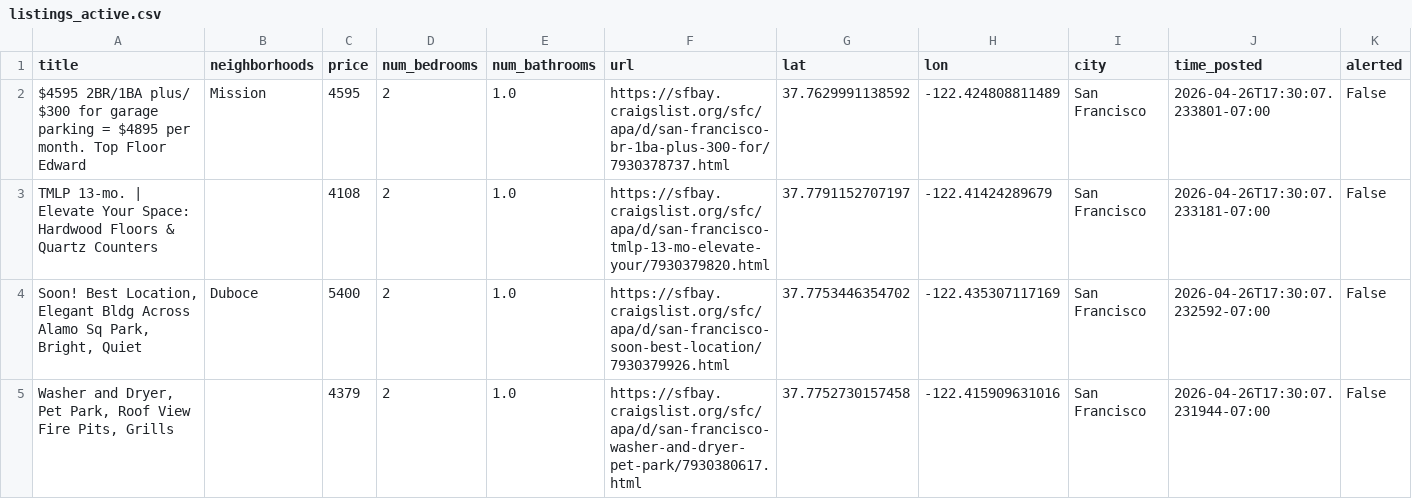
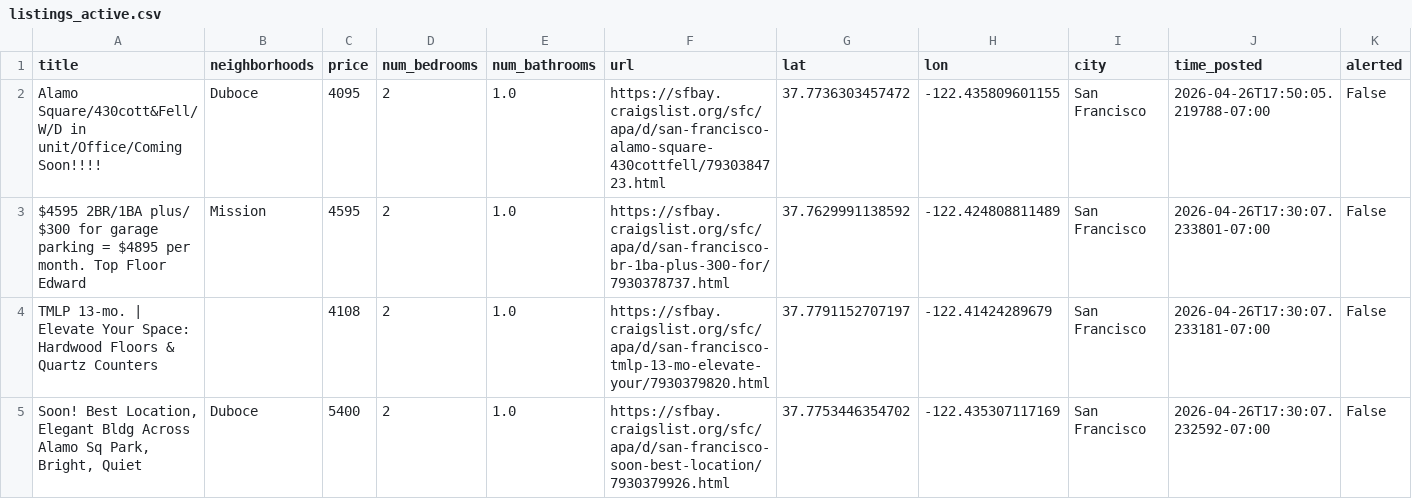
Before and after one commit to dHbdHbdHb/craigslist_alert, a CSV file: craigslist_data/listings_active.csv, drawn as a sheet; only a part is shown; the shorter side is filled out with more unchanged rows; rows hold the shown columns only; the diff names each change by its address in the sheet, - before the commit and + after, or states it on an @@ line.

Commit message:
Auto-update listings: 2026-04-26 17:52:06

```diff
--- a/craigslist_data/listings_active.csv
+++ b/craigslist_data/listings_active.csv
+row 2: Alamo Square/430cott&Fell/W/D in unit/Office/Coming Soon!!!! | Duboce | 4095 | 2 | 1.0 | https://sfbay.craigslist.org/sfc/apa/d/san-francisco-alamo-square-430cottfell/7930384723.html | 37.7736303457472 | -122.435809601155 | San Francisco | 2026-04-26T17:50:05.219788-07:00 | False
```
Also changed, not shown: 1 other file.
